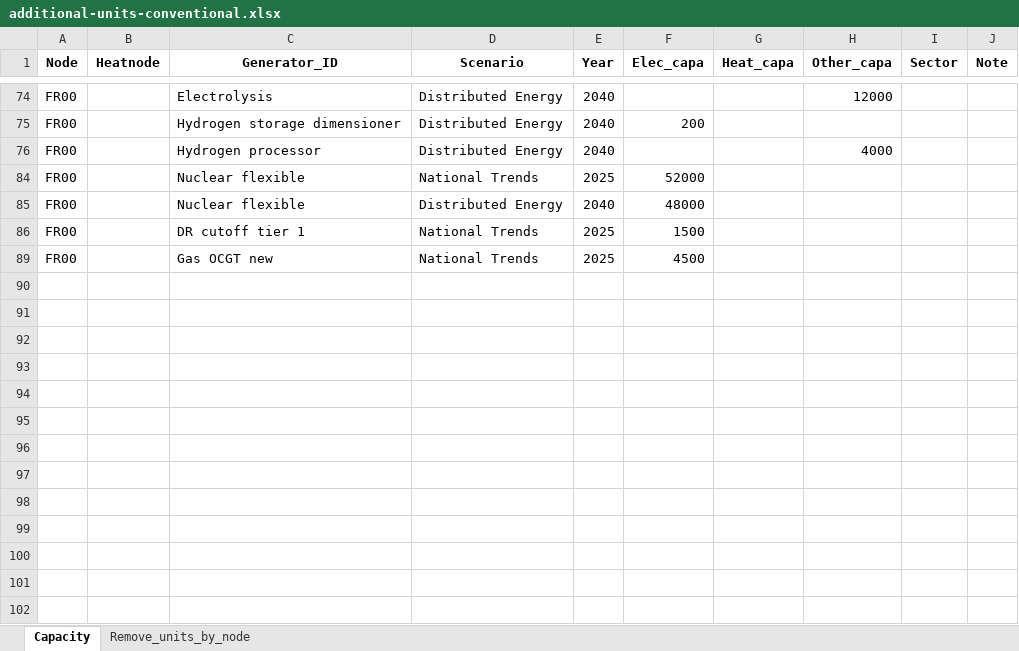
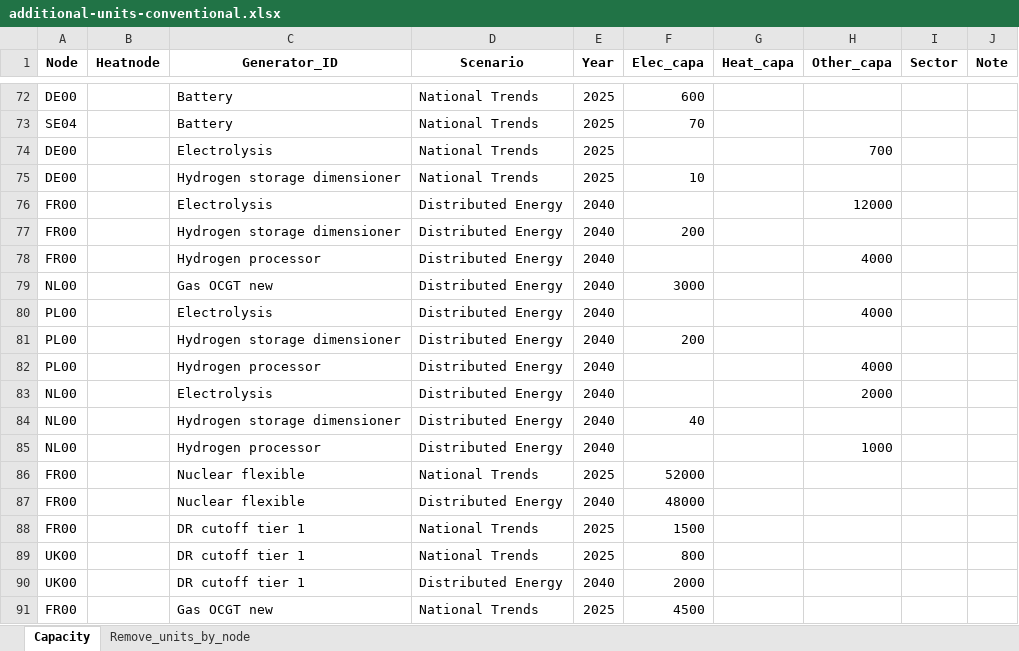
Before and after one commit to vttresearch/north_european_model, an Excel workbook: input/capacity/additional-units-conventional.xlsx, sheet Capacity, drawn as a sheet; only a part is shown, gaps mark what is left out; values as stored, in another font and other column widths than the file's, no borders; charts and pictures not drawn; the diff covers the shown part only; the diff names each change by its address in the sheet, - before the commit and + after, or states it on an @@ line.

```diff
--- a/input/capacity/additional-units-conventional.xlsx (sheet Capacity)
+++ b/input/capacity/additional-units-conventional.xlsx (sheet Capacity)
@@ row 72 unhidden: DE00 |  | Battery | National Trends | 2025 | 600 @@
@@ row 73 unhidden: SE04 |  | Battery | National Trends | 2025 | 70 @@
@@ row 74 unhidden: DE00 |  | Electrolysis | National Trends | 2025 |  |  | 700 @@
@@ row 75 unhidden: DE00 |  | Hydrogen storage dimensioner | National Trends | 2025 | 10 @@
@@ row 79 unhidden: NL00 |  | Gas OCGT new | Distributed Energy | 2040 | 3000 @@
@@ row 80 unhidden: PL00 |  | Electrolysis | Distributed Energy | 2040 |  |  | 4000 @@
@@ row 81 unhidden: PL00 |  | Hydrogen storage dimensioner | Distributed Energy | 2040 | 200 @@
@@ row 82 unhidden: PL00 |  | Hydrogen processor | Distributed Energy | 2040 |  |  | 4000 @@
@@ row 83 unhidden: NL00 |  | Electrolysis | Distributed Energy | 2040 |  |  | 2000 @@
@@ row 84 unhidden: NL00 |  | Hydrogen storage dimensioner | Distributed Energy | 2040 | 40 @@
@@ row 85 unhidden: NL00 |  | Hydrogen processor | Distributed Energy | 2040 |  |  | 1000 @@
@@ row 89 unhidden: UK00 |  | DR cutoff tier 1 | National Trends | 2025 | 800 @@
@@ row 90 unhidden: UK00 |  | DR cutoff tier 1 | Distributed Energy | 2040 | 2000 @@
```
Also changed, not shown: 3 added rows and 65 hidden or unhidden rows elsewhere in this sheet, hidden cells, input/capacity/additional-units.xlsx, input/demand.xlsx, 1 other file.
